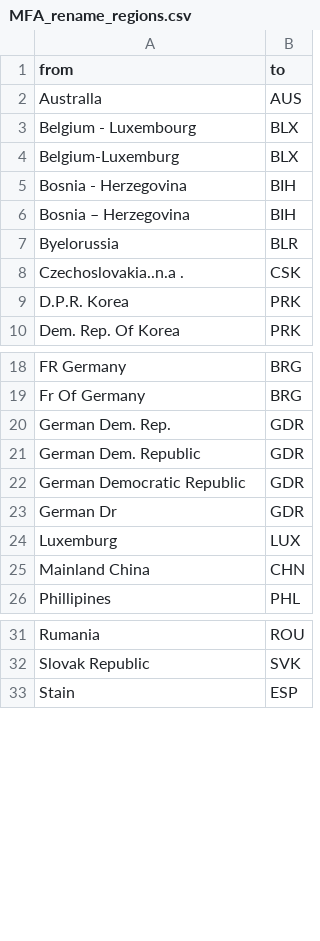
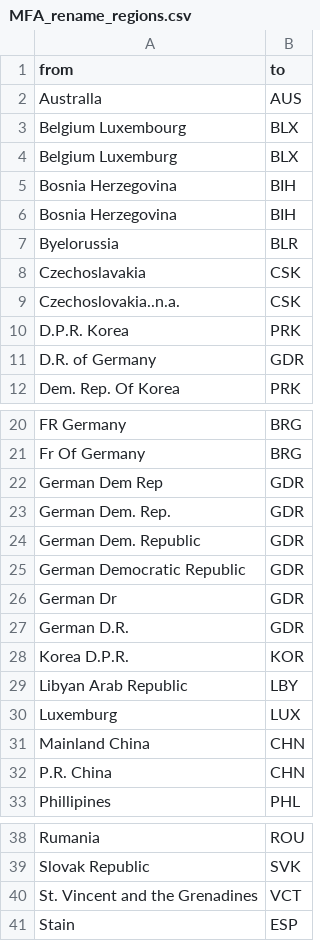
Before and after one commit to pik-piam/mrmfa, a CSV file: inst/extdata/MFA_rename_regions.csv, drawn as a sheet; only a part is shown, gaps mark what is left out.

```diff
--- a/inst/extdata/MFA_rename_regions.csv
+++ b/inst/extdata/MFA_rename_regions.csv
@@ -2,9 +2,11 @@ from;to
 Australla;AUS
-Belgium - Luxembourg;BLX
-Belgium-Luxemburg;BLX
-Bosnia - Herzegovina;BIH
-Bosnia – Herzegovina;BIH
+Belgium Luxembourg;BLX
+Belgium Luxemburg;BLX
+Bosnia Herzegovina;BIH
+Bosnia Herzegovina;BIH
 Byelorussia;BLR
-Czechoslovakia..n.a .;CSK
+Czechoslavakia;CSK
+Czechoslovakia..n.a.;CSK
 D.P.R. Korea;PRK
+D.R. of Germany;GDR
 Dem. Rep. Of Korea;PRK
@@ -19,2 +21,3 @@ FR Germany;BRG
 Fr Of Germany;BRG
+German Dem Rep;GDR
 German Dem. Rep.;GDR
@@ -23,4 +26,8 @@ German Democratic Republic;GDR
 German Dr;GDR
+German D.R.;GDR
+Korea D.P.R.;KOR
+Libyan Arab Republic;LBY
 Luxemburg;LUX
 Mainland China;CHN
+P.R. China;CHN
 Phillipines;PHL
@@ -32,2 +39,3 @@ Rumania;ROU
 Slovak Republic;SVK
+St. Vincent and the Grenadines;VCT
 Stain;ESP
```
Also changed, not shown: inst/extdata/MFA_ignore_regions.csv, 6 other files.
